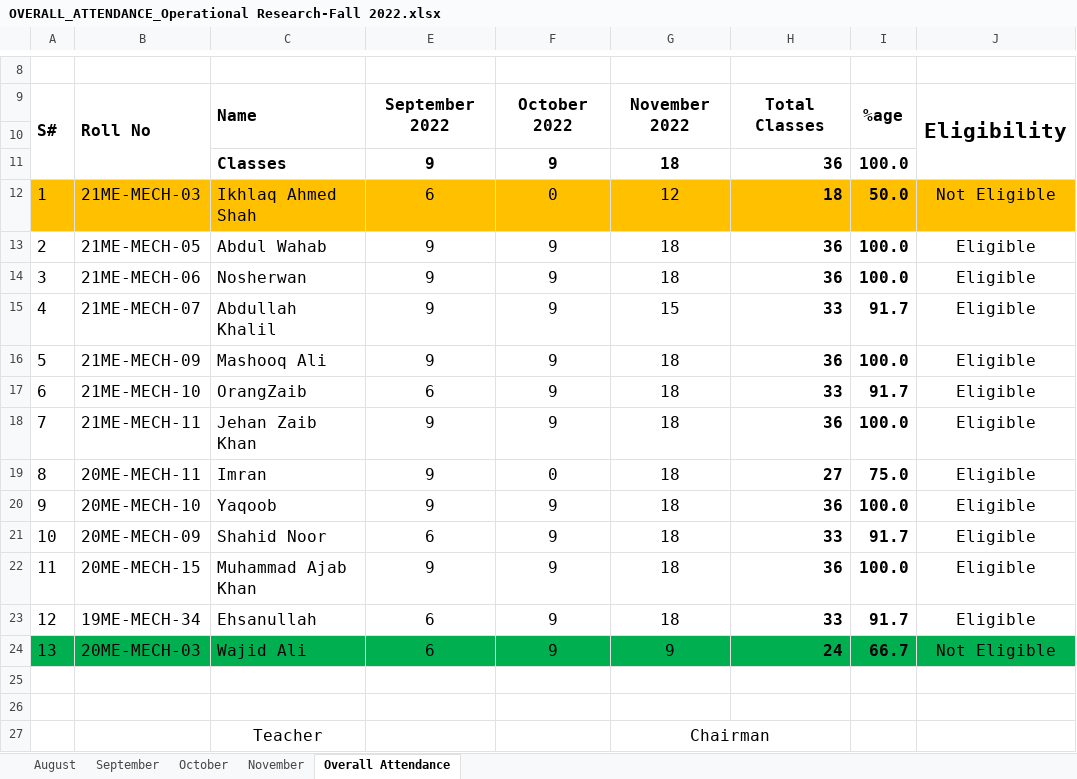
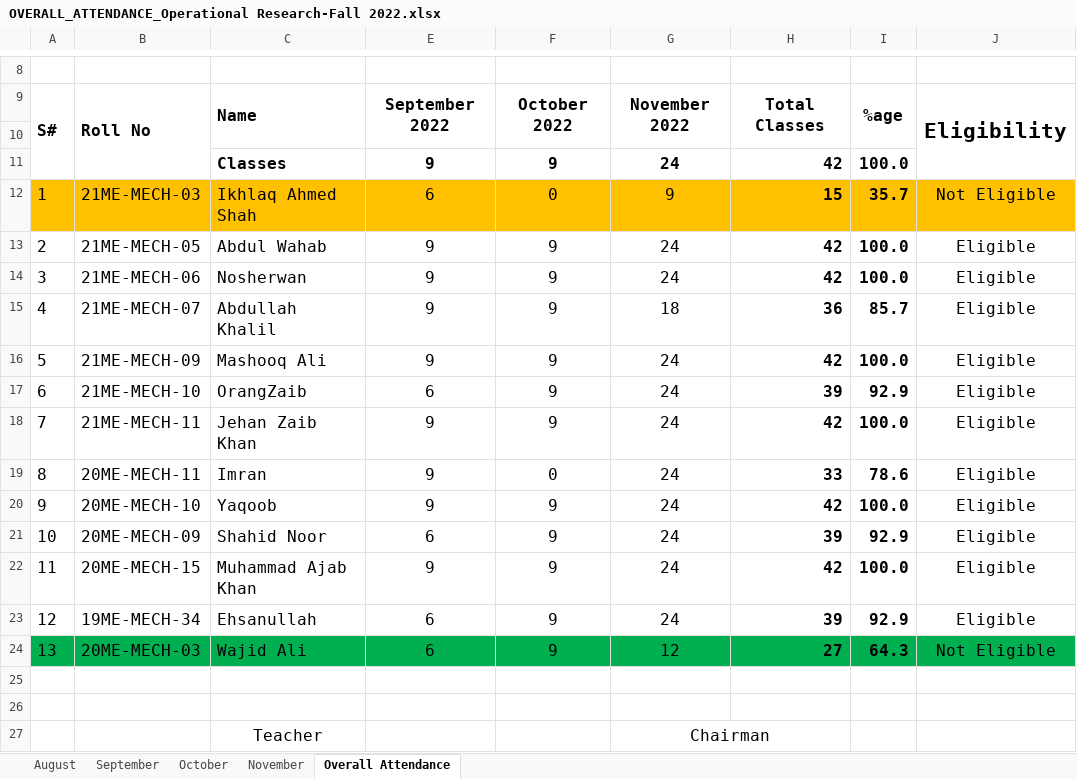
Before and after one commit to niazwazir/Operational-Research, an Excel workbook: Operational-Research_Fall_2022/OVERALL_ATTENDANCE_Operational Research-Fall 2022.xlsx, sheet Overall Attendance, drawn as a sheet; only a part is shown, gaps mark what is left out; values as stored, in another font and other column widths than the file's, no borders; charts and pictures not drawn; the diff names each change by its address in the sheet, - before the commit and + after, or states it on an @@ line.

Commit message:
Add files via upload

```diff
--- a/Operational-Research_Fall_2022/OVERALL_ATTENDANCE_Operational Research-Fall 2022.xlsx (sheet Overall Attendance)
+++ b/Operational-Research_Fall_2022/OVERALL_ATTENDANCE_Operational Research-Fall 2022.xlsx (sheet Overall Attendance)
-G11: 18
+G11: 24
-H11: 36
+H11: 42
-G12: 12
+G12: 9
-H12: 18
+H12: 15
-I12: 50.0
+I12: 35.7
-G13:G14: 18
+G13:G14: 24
-H13:H14: 36
+H13:H14: 42
-G15: 15
+G15: 18
-H15: 33
+H15: 36
-I15: 91.7
+I15: 85.7
-G16:G23: 18
+G16:G23: 24
-H16: 36
+H16: 42
-H17: 33
+H17: 39
-I17: 91.7
+I17: 92.9
-H18: 36
+H18: 42
-H19: 27
+H19: 33
-I19: 75.0
+I19: 78.6
-H20: 36
+H20: 42
-H21: 33
+H21: 39
-I21: 91.7
+I21: 92.9
-H22: 36
+H22: 42
-H23: 33
+H23: 39
-I23: 91.7
+I23: 92.9
-G24: 9
+G24: 12
-H24: 24
+H24: 27
-I24: 66.7
+I24: 64.3
```
Also changed, not shown: sheet November, formulas that keep their value.
